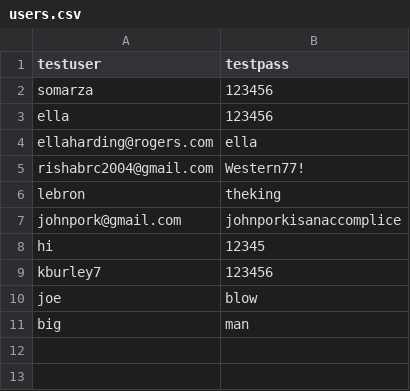
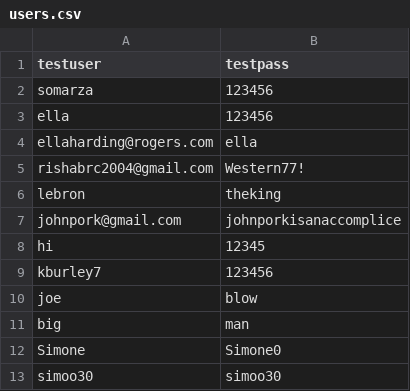
Before and after one commit to rishabroyc/3313_GroupTeal_StockProject, a CSV file: backend/db/users.csv, drawn as a sheet.

```diff
--- a/backend/db/users.csv
+++ b/backend/db/users.csv
@@ -11 +11,3 @@ joe,blow
 big,man
+Simone,Simone0
+simoo30,simoo30
```
Also changed, not shown: backend/db/holdings.csv, backend/db/transactions.csv.
